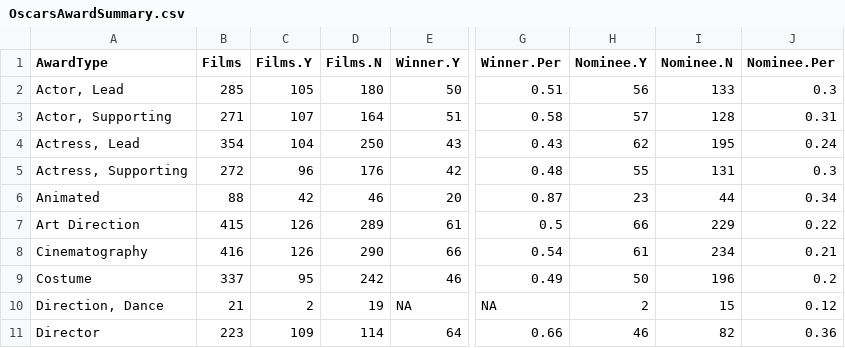
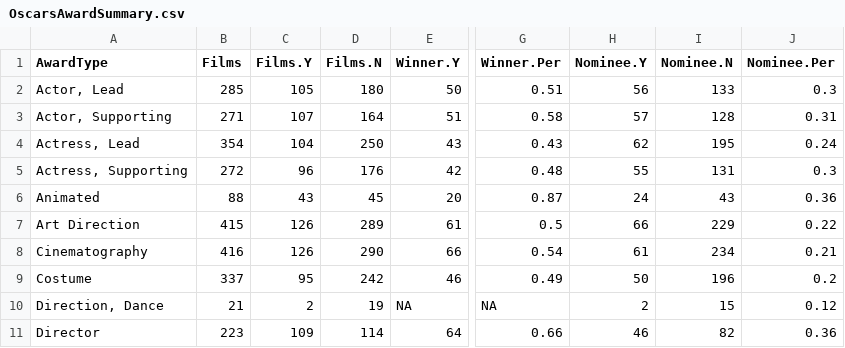
Before and after one commit to jacobmgreer/Media-Consumption, a CSV file: datasets/Oscars/OscarsAwardSummary.csv, drawn as a sheet; only a part is shown, gaps mark what is left out; the diff names each change by its address in the sheet, - before the commit and + after, or states it on an @@ line.

```diff
--- a/datasets/Oscars/OscarsAwardSummary.csv
+++ b/datasets/Oscars/OscarsAwardSummary.csv
-C6 (Films.Y): 42
+C6 (Films.Y): 43
-D6 (Films.N): 46
+D6 (Films.N): 45
-H6 (Nominee.Y): 23
+H6 (Nominee.Y): 24
-I6 (Nominee.N): 44
+I6 (Nominee.N): 43
-J6 (Nominee.Per): 0.34
+J6 (Nominee.Per): 0.36
```
Also changed, not shown: datasets/AFI-Silver.csv, datasets/NYT1000/NYT1000Data.csv, 5 other files.
